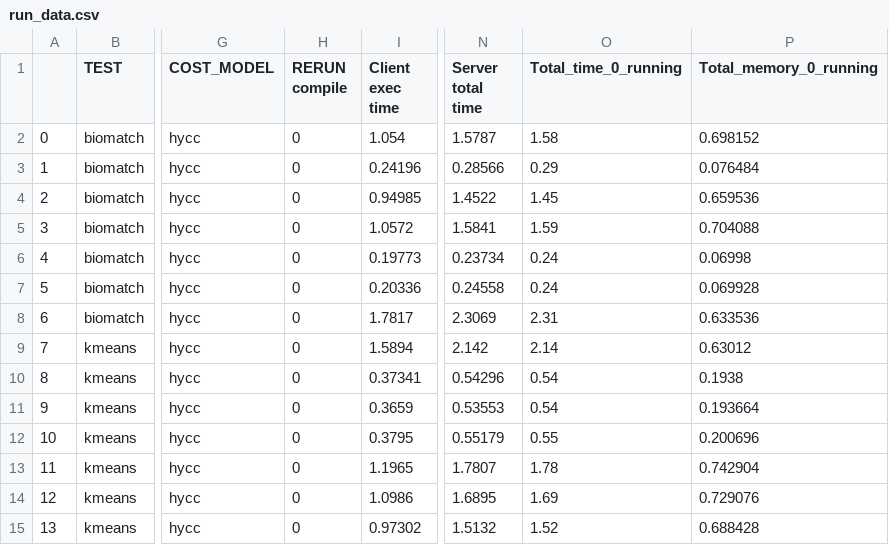
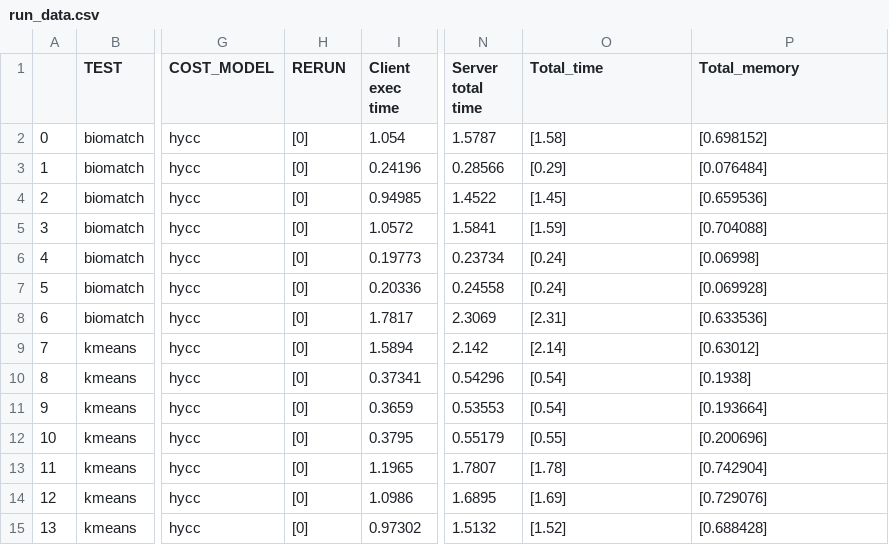
Before and after one commit to edwjchen/circ_benchmarks, a CSV file: csvs/circ/run_data.csv, drawn as a sheet; only a part is shown, gaps mark what is left out; the diff names each change by its address in the sheet, - before the commit and + after, or states it on an @@ line.

```diff
--- a/csvs/circ/run_data.csv
+++ b/csvs/circ/run_data.csv
-H1: RERUN compile
+H1: RERUN
-O1: Total_time_0_running
+O1: Total_time
-P1: Total_memory_0_running
+P1: Total_memory
-H2:H15 (RERUN): 0
+H2:H15 (RERUN): [0]
-O2 (Total_time): 1.58
+O2 (Total_time): [1.58]
-P2 (Total_memory): 0.698152
+P2 (Total_memory): [0.698152]
-O3 (Total_time): 0.29
+O3 (Total_time): [0.29]
-P3 (Total_memory): 0.076484
+P3 (Total_memory): [0.076484]
-O4 (Total_time): 1.45
+O4 (Total_time): [1.45]
-P4 (Total_memory): 0.659536
+P4 (Total_memory): [0.659536]
-O5 (Total_time): 1.59
+O5 (Total_time): [1.59]
-P5 (Total_memory): 0.704088
+P5 (Total_memory): [0.704088]
-O6:O7 (Total_time): 0.24
+O6:O7 (Total_time): [0.24]
-P6 (Total_memory): 0.06998
+P6 (Total_memory): [0.06998]
-P7 (Total_memory): 0.069928
+P7 (Total_memory): [0.069928]
-O8 (Total_time): 2.31
+O8 (Total_time): [2.31]
-P8 (Total_memory): 0.633536
+P8 (Total_memory): [0.633536]
-O9 (Total_time): 2.14
+O9 (Total_time): [2.14]
-P9 (Total_memory): 0.63012
+P9 (Total_memory): [0.63012]
-O10:O11 (Total_time): 0.54
+O10:O11 (Total_time): [0.54]
-P10 (Total_memory): 0.1938
+P10 (Total_memory): [0.1938]
-P11 (Total_memory): 0.193664
+P11 (Total_memory): [0.193664]
-O12 (Total_time): 0.55
+O12 (Total_time): [0.55]
-P12 (Total_memory): 0.200696
+P12 (Total_memory): [0.200696]
-O13 (Total_time): 1.78
+O13 (Total_time): [1.78]
-P13 (Total_memory): 0.742904
+P13 (Total_memory): [0.742904]
-O14 (Total_time): 1.69
+O14 (Total_time): [1.69]
-P14 (Total_memory): 0.729076
+P14 (Total_memory): [0.729076]
-O15 (Total_time): 1.52
+O15 (Total_time): [1.52]
-P15 (Total_memory): 0.688428
+P15 (Total_memory): [0.688428]
```
Also changed, not shown: csvs/circ/compile_data.csv, csvs/hycc/compile_data.csv, 3 other files.
